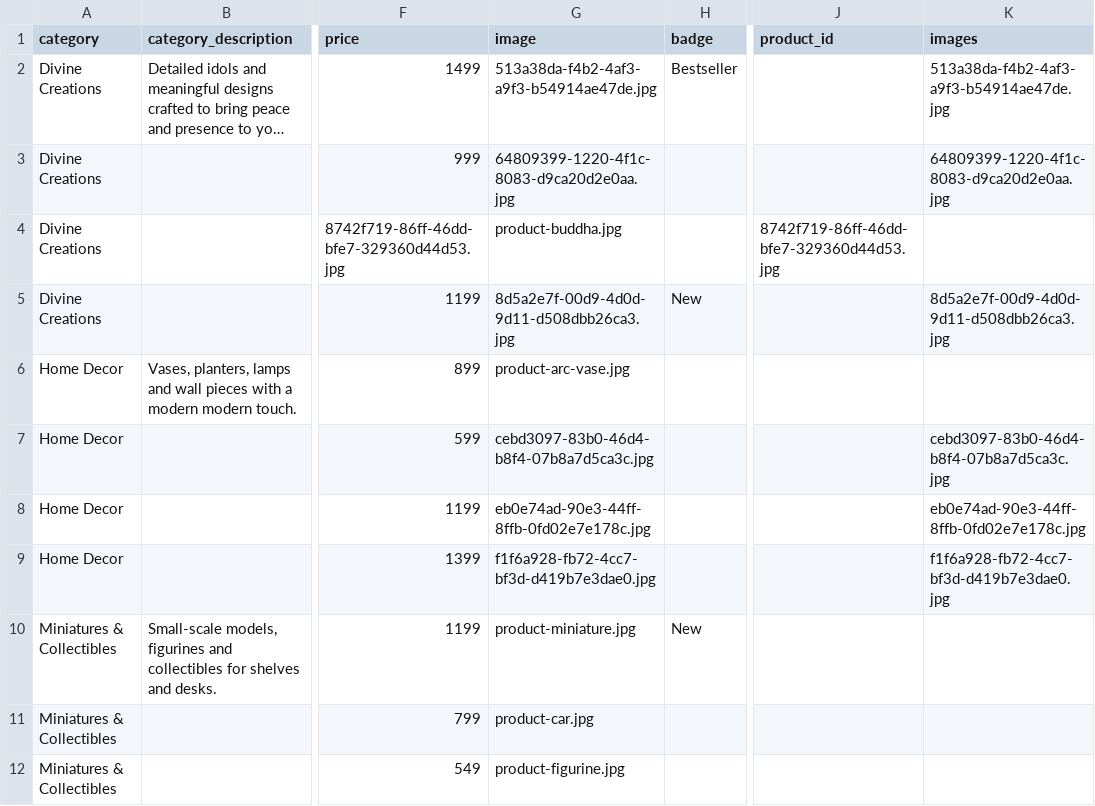
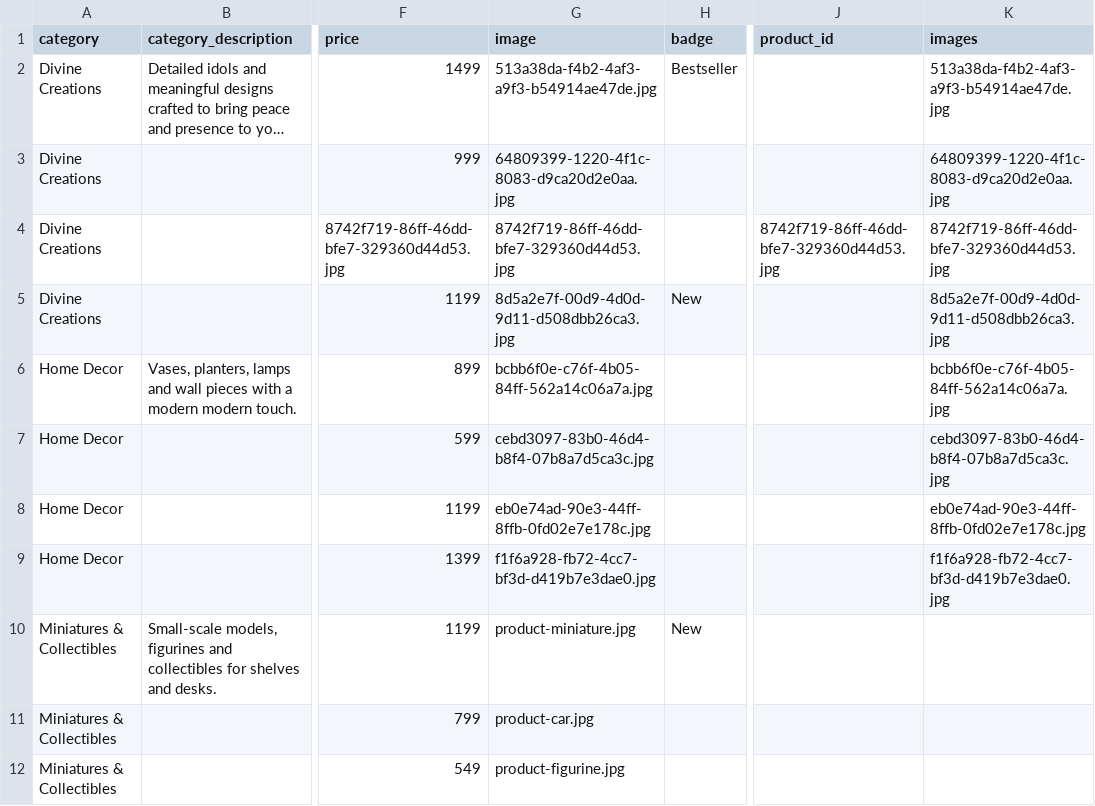
Before and after one commit to AKxSTAdvertising/3d-protoflow, a CSV file: products-template.csv, drawn as a sheet; only a part is shown, gaps mark what is left out; long unchanged cells end in …; the diff names each change by its address in the sheet, - before the commit and + after, or states it on an @@ line.

Commit message:
Correct catalogue CSV and connect uploaded photos

```diff
--- a/products-template.csv
+++ b/products-template.csv
-G4 (image): product-buddha.jpg
+G4 (image): 8742f719-86ff-46dd-bfe7-329360d44d53.jpg
-K4 (images): (empty)
+K4 (images): 8742f719-86ff-46dd-bfe7-329360d44d53.jpg
-G6 (image): product-arc-vase.jpg
+G6 (image): bcbb6f0e-c76f-4b05-84ff-562a14c06a7a.jpg
-K6 (images): (empty)
+K6 (images): bcbb6f0e-c76f-4b05-84ff-562a14c06a7a.jpg
```
